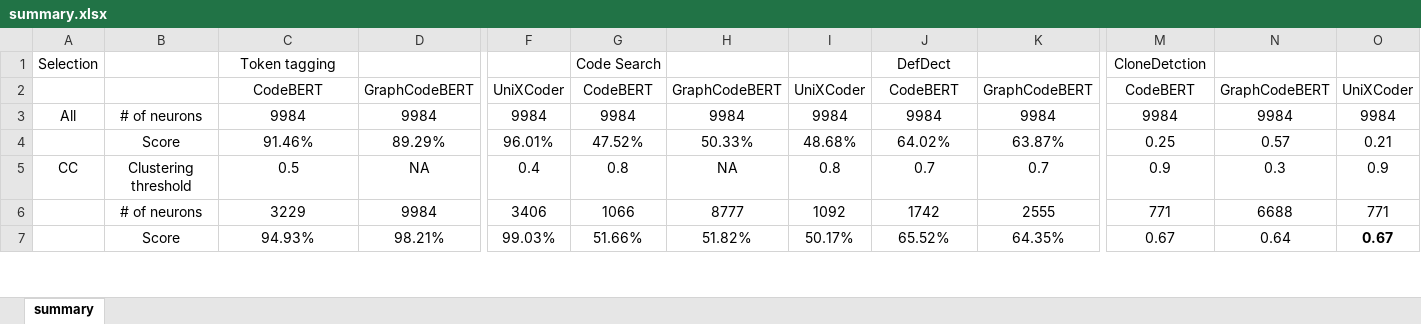
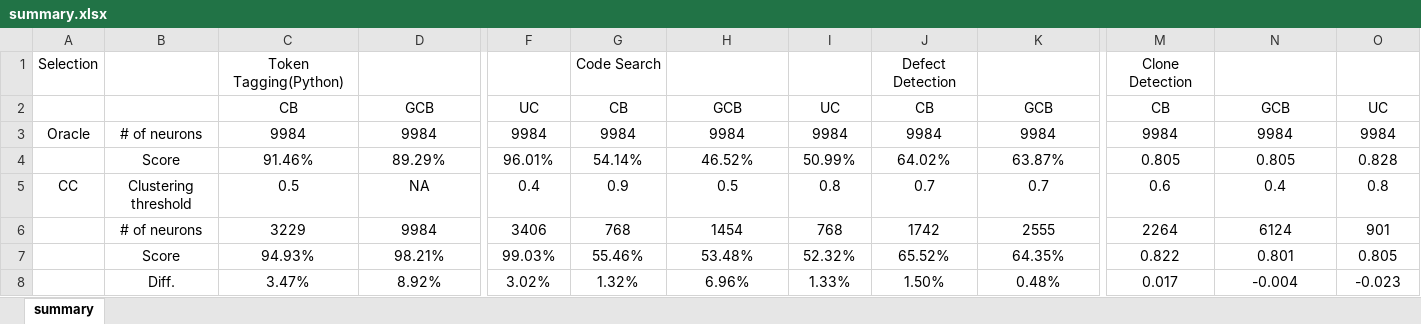
Before and after one commit to Superhzf/interpretability-of-source-code-transformers, an Excel workbook: POS Code/Experiments/attachments/ICSE/summary.xlsx, sheet summary, drawn as a sheet; only a part is shown, gaps mark what is left out; values as stored, in another font and other column widths than the file's, no borders; removed rows and columns are numbered as before the commit, all else as after; rows hold the shown columns only; the diff covers the shown part only; the diff names each change by its address in the sheet, - before the commit and + after, or states it on an @@ line.

```diff
--- a/POS Code/Experiments/attachments/ICSE/summary.xlsx (sheet summary)
+++ b/POS Code/Experiments/attachments/ICSE/summary.xlsx (sheet summary)
-C1: Token tagging
+C1: Token Tagging(Python)
-J1: DefDect
+J1: Defect Detection
-M1: CloneDetction
+M1: Clone Detection
-row 2:  |  | CodeBERT | GraphCodeBERT | UniXCoder | CodeBERT | GraphCodeBERT | UniXCoder | CodeBERT | GraphCodeBERT | CodeBERT | GraphCodeBERT | UniXCoder
+row 2:  |  | CB | GCB | UC | CB | GCB | UC | CB | GCB | CB | GCB | UC
-A3: All
+A3: Oracle
-G4: 47.52%
+G4: 54.14%
-H4: 50.33%
+H4: 46.52%
-I4: 48.68%
+I4: 50.99%
-M4: 0.25
+M4: 0.805
-N4: 0.57
+N4: 0.805
-O4: 0.21
+O4: 0.828
-G5: 0.8
+G5: 0.9
-H5: NA
+H5: 0.5
-M5: 0.9
+M5: 0.6
-N5: 0.3
+N5: 0.4
-O5: 0.9
+O5: 0.8
-G6: 1066
+G6: 768
-H6: 8777
+H6: 1454
-I6: 1092
+I6: 768
-M6: 771
+M6: 2264
-N6: 6688
+N6: 6124
-O6: 771
+O6: 901
-G7: 51.66%
+G7: 55.46%
-H7: 51.82%
+H7: 53.48%
-I7: 50.17%
+I7: 52.32%
-M7: 0.67
+M7: 0.822
-N7: 0.64
+N7: 0.801
-O7: 0.67
+O7: 0.805
-O7 bold: on
+O7 bold: off
+row 8:  | Diff. | 3.47% | 8.92% | 3.02% | 1.32% | 6.96% | 1.33% | 1.50% | 0.48% | 0.017 | -0.004 | -0.023
```
Also changed, not shown: 1 added row, 37 edited cells and cell formats elsewhere in this sheet, POS Code/Experiments/attachments/detailed_results.xlsx, 1 other file.
